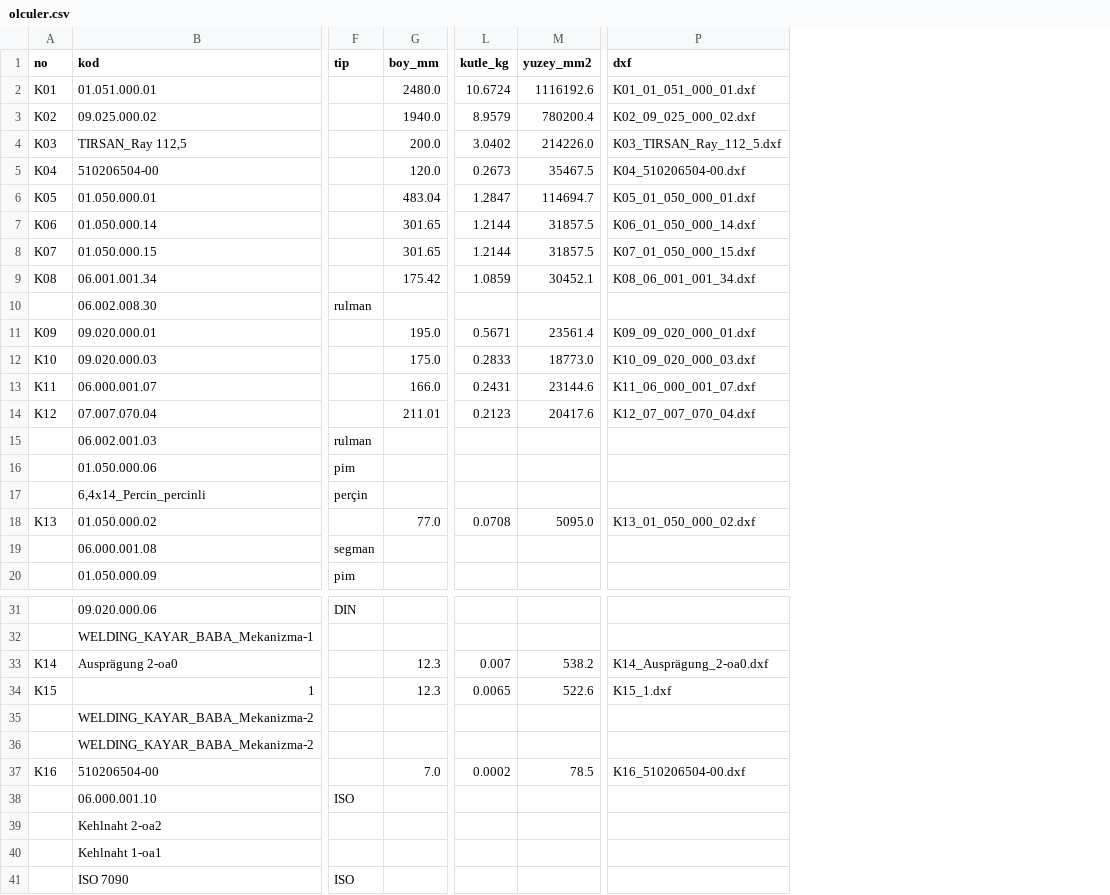
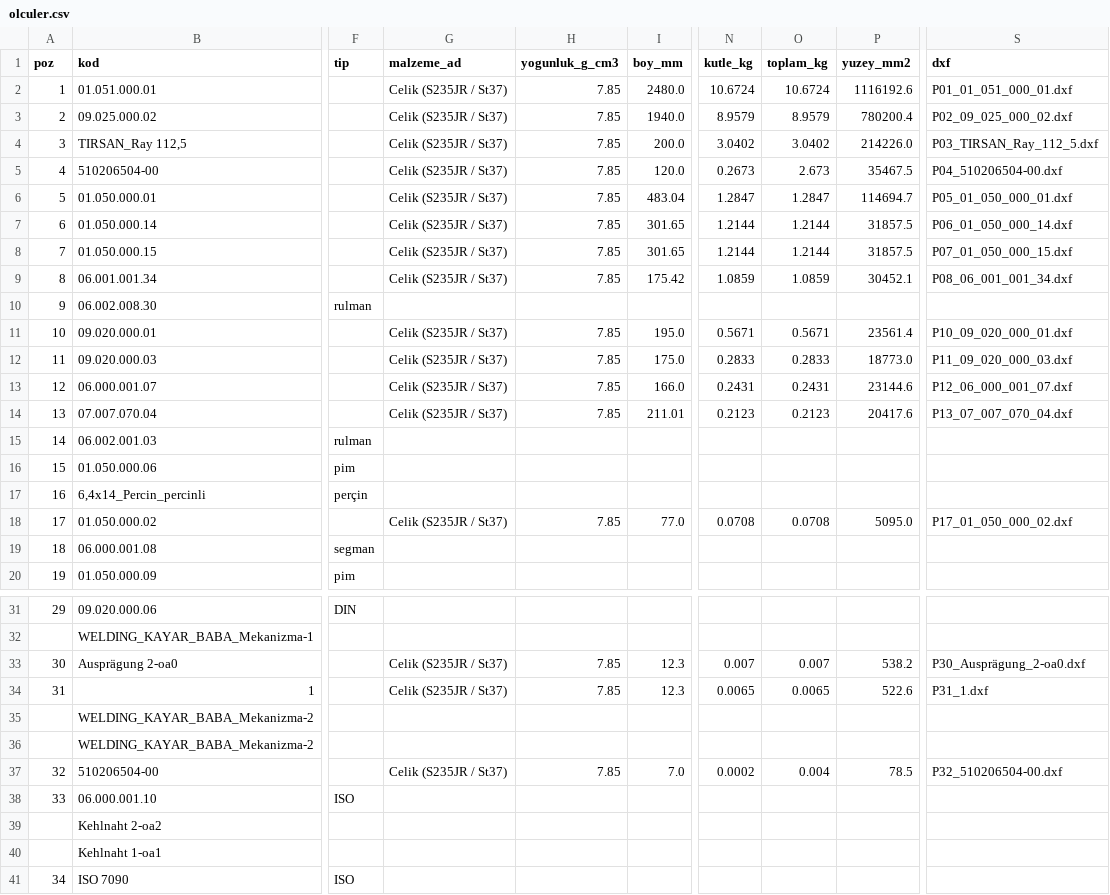
Before and after one commit to noz1907/ned, a CSV file: ornek/olcu/olculer.csv, drawn as a sheet; only a part is shown, gaps mark what is left out; removed rows and columns are numbered as before the commit, all else as after; the diff names each change by its address in the sheet, - before the commit and + after, or states it on an @@ line.

```diff
--- a/ornek/olcu/olculer.csv
+++ b/ornek/olcu/olculer.csv
-column A (no), rows 2-18: K01 | K02 | K03 | K04 | K05 | K06 | K07 | K08 |  | K09 | K10 | K11 | K12 |  |  |  | K13; rows 33-37: K14 | K15 |  |  | K16
+column A (poz), rows 2-20: 1 | 2 | 3 | 4 | 5 | 6 | 7 | 8 | 9 | 10 | 11 | 12 | 13 | 14 | 15 | 16 | 17 | 18 | 19; rows 31-41: 29 |  | 30 | 31 |  |  | 32 | 33 |  |  | 34
+column G (malzeme_ad), rows 2-18: Celik (S235JR / St37) | Celik (S235JR / St37) | Celik (S235JR / St37) | Celik (S235JR / St37) | Celik (S235JR / St37) | Celik (S235JR / St37) | Celik (S235JR / St37) | Celik (S235JR / St37) |  | Celik (S235JR / St37) | Celik (S235JR / St37) | Celik (S235JR / St37) | Celik (S235JR / St37) |  |  |  | Celik (S235JR / St37); rows 33-37: Celik (S235JR / St37) | Celik (S235JR / St37) |  |  | Celik (S235JR / St37)
+column H (yogunluk_g_cm3), rows 2-18: 7.85 | 7.85 | 7.85 | 7.85 | 7.85 | 7.85 | 7.85 | 7.85 |  | 7.85 | 7.85 | 7.85 | 7.85 |  |  |  | 7.85; rows 33-37: 7.85 | 7.85 |  |  | 7.85
+column O (toplam_kg), rows 2-18: 10.6724 | 8.9579 | 3.0402 | 2.673 | 1.2847 | 1.2144 | 1.2144 | 1.0859 |  | 0.5671 | 0.2833 | 0.2431 | 0.2123 |  |  |  | 0.0708; rows 33-37: 0.007 | 0.0065 |  |  | 0.004
-S2 (dxf): K01_01_051_000_01.dxf
+S2 (dxf): P01_01_051_000_01.dxf
-S3 (dxf): K02_09_025_000_02.dxf
+S3 (dxf): P02_09_025_000_02.dxf
-S4 (dxf): K03_TIRSAN_Ray_112_5.dxf
+S4 (dxf): P03_TIRSAN_Ray_112_5.dxf
-S5 (dxf): K04_510206504-00.dxf
+S5 (dxf): P04_510206504-00.dxf
-S6 (dxf): K05_01_050_000_01.dxf
+S6 (dxf): P05_01_050_000_01.dxf
-S7 (dxf): K06_01_050_000_14.dxf
+S7 (dxf): P06_01_050_000_14.dxf
-S8 (dxf): K07_01_050_000_15.dxf
+S8 (dxf): P07_01_050_000_15.dxf
-S9 (dxf): K08_06_001_001_34.dxf
+S9 (dxf): P08_06_001_001_34.dxf
-S11 (dxf): K09_09_020_000_01.dxf
+S11 (dxf): P10_09_020_000_01.dxf
-S12 (dxf): K10_09_020_000_03.dxf
+S12 (dxf): P11_09_020_000_03.dxf
-S13 (dxf): K11_06_000_001_07.dxf
+S13 (dxf): P12_06_000_001_07.dxf
-S14 (dxf): K12_07_007_070_04.dxf
+S14 (dxf): P13_07_007_070_04.dxf
-S18 (dxf): K13_01_050_000_02.dxf
+S18 (dxf): P17_01_050_000_02.dxf
-S33 (dxf): K14_Ausprägung_2-oa0.dxf
+S33 (dxf): P30_Ausprägung_2-oa0.dxf
-S34 (dxf): K15_1.dxf
+S34 (dxf): P31_1.dxf
-S37 (dxf): K16_510206504-00.dxf
+S37 (dxf): P32_510206504-00.dxf
```
Also changed, not shown: 15 other files.
